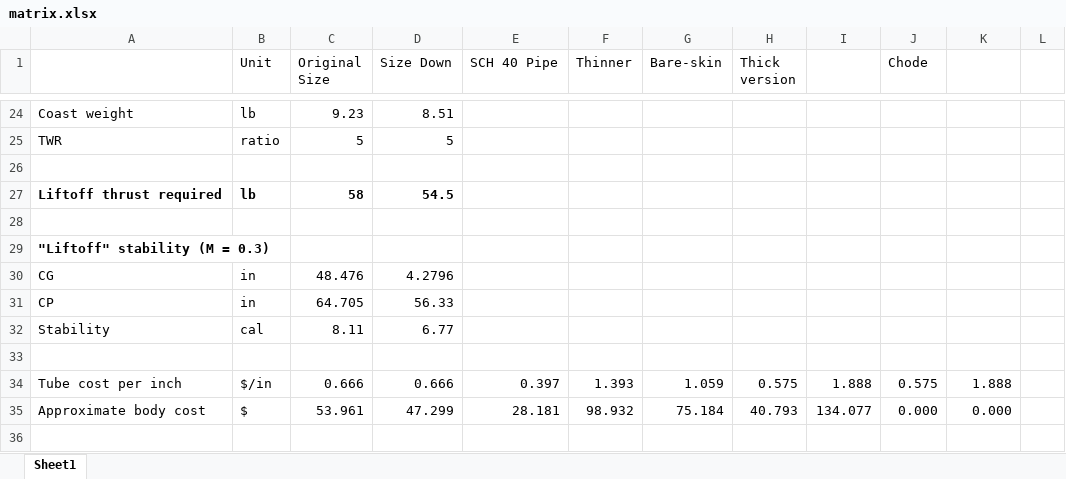
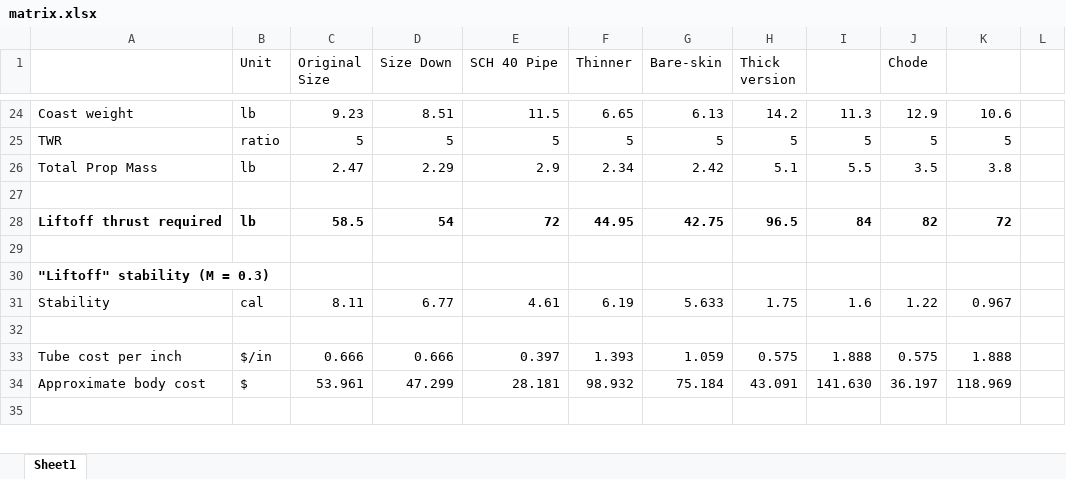
Before and after one commit to M-LKT/upstream-salmon-rocket, an Excel workbook: vehicle-sims/thickness-weight-study/matrix.xlsx, sheet Sheet1, drawn as a sheet; only a part is shown, gaps mark what is left out; values as stored, in another font and other column widths than the file's, no borders; conditional formats not drawn; removed rows and columns are numbered as before the commit, all else as after; the diff covers the shown part only; the diff names each change by its address in the sheet, - before the commit and + after, or states it on an @@ line.

```diff
--- a/vehicle-sims/thickness-weight-study/matrix.xlsx (sheet Sheet1)
+++ b/vehicle-sims/thickness-weight-study/matrix.xlsx (sheet Sheet1)
-E24 (SCH 40 Pipe): (empty)
+E24 (SCH 40 Pipe): 11.5
-F24 (Thinner): (empty)
+F24 (Thinner): 6.65
-G24 (Bare-skin): (empty)
+G24 (Bare-skin): 6.13
-H24 (Thick version): (empty)
+H24 (Thick version): 14.2
-I24: (empty)
+I24: 11.3
-J24 (Chode): (empty)
+J24 (Chode): 12.9
-K24: (empty)
+K24: 10.6
-E25 (SCH 40 Pipe): (empty)
+E25 (SCH 40 Pipe): 5
-F25 (Thinner): (empty)
+F25 (Thinner): 5
-G25 (Bare-skin): (empty)
+G25 (Bare-skin): 5
-H25 (Thick version): (empty)
+H25 (Thick version): 5
-I25: (empty)
+I25: 5
-J25 (Chode): (empty)
+J25 (Chode): 5
-K25: (empty)
+K25: 5
+row 26: Total Prop Mass | lb | 2.47 | 2.29 | 2.9 | 2.34 | 2.42 | 5.1 | 5.5 | 3.5 | 3.8
-row 27: Liftoff thrust required | lb | 58 | 54.5
+row 28: Liftoff thrust required | lb | 58.5 | 54 | 72 | 44.95 | 42.75 | 96.5 | 84 | 82 | 72
-row 30: CG | in | 48.476 | 4.2796
-row 31: CP | in | 64.705 | 56.33
-E31 (SCH 40 Pipe): (empty)
+E31 (SCH 40 Pipe): 4.61
-F31 (Thinner): (empty)
+F31 (Thinner): 6.19
-G31 (Bare-skin): (empty)
+G31 (Bare-skin): 5.633
-H31 (Thick version): (empty)
+H31 (Thick version): 1.75
-I31: (empty)
+I31: 1.6
-J31 (Chode): (empty)
+J31 (Chode): 1.22
-K31: (empty)
+K31: 0.967
-H34 (Thick version): 40.793
+H34 (Thick version): 43.091
-I34: 134.077
+I34: 141.630
-J34 (Chode): 0.000
+J34 (Chode): 36.197
-K34: 0.000
+K34: 118.969
```
Also changed, not shown: 13 added rows, 3 removed rows and 66 edited cells elsewhere in this sheet, formulas that keep their value, 11 other files.
